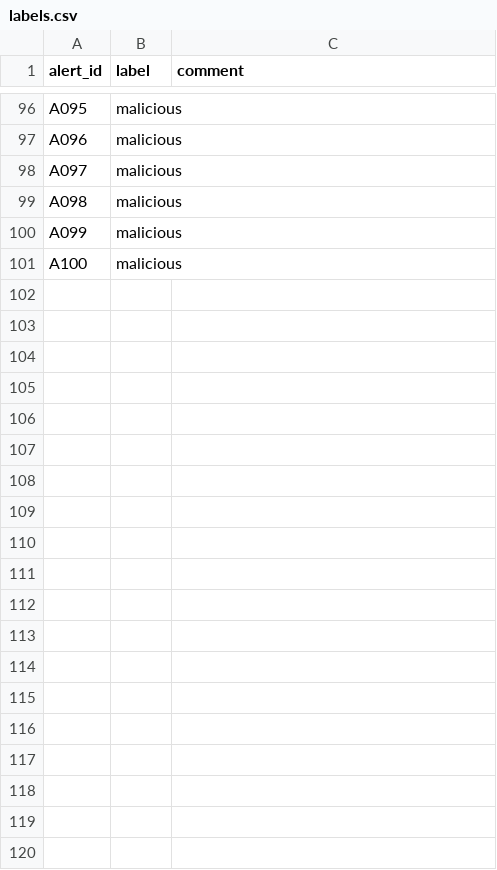
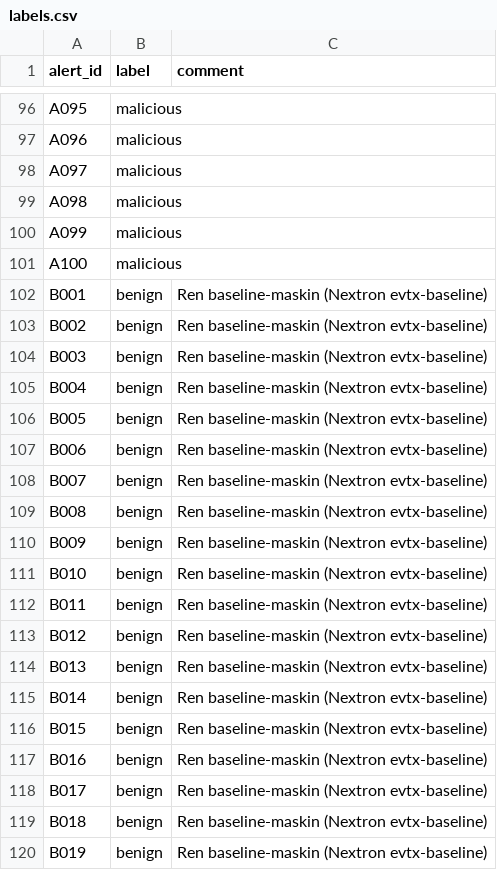
Before and after one commit to alekdahl/soc-alert-triage, a CSV file: labels/labels.csv, drawn as a sheet; only a part is shown, gaps mark what is left out; the diff covers the shown part only; the diff names each change by its address in the sheet, - before the commit and + after, or states it on an @@ line.

Commit message:
Add benign baseline alerts to evaluation set

```diff
--- a/labels/labels.csv
+++ b/labels/labels.csv
+row 102: B001 | benign | Ren baseline-maskin (Nextron evtx-baseline)
+row 103: B002 | benign | Ren baseline-maskin (Nextron evtx-baseline)
+row 104: B003 | benign | Ren baseline-maskin (Nextron evtx-baseline)
+row 105: B004 | benign | Ren baseline-maskin (Nextron evtx-baseline)
+row 106: B005 | benign | Ren baseline-maskin (Nextron evtx-baseline)
+row 107: B006 | benign | Ren baseline-maskin (Nextron evtx-baseline)
+row 108: B007 | benign | Ren baseline-maskin (Nextron evtx-baseline)
+row 109: B008 | benign | Ren baseline-maskin (Nextron evtx-baseline)
+row 110: B009 | benign | Ren baseline-maskin (Nextron evtx-baseline)
+row 111: B010 | benign | Ren baseline-maskin (Nextron evtx-baseline)
+row 112: B011 | benign | Ren baseline-maskin (Nextron evtx-baseline)
+row 113: B012 | benign | Ren baseline-maskin (Nextron evtx-baseline)
+row 114: B013 | benign | Ren baseline-maskin (Nextron evtx-baseline)
+row 115: B014 | benign | Ren baseline-maskin (Nextron evtx-baseline)
+row 116: B015 | benign | Ren baseline-maskin (Nextron evtx-baseline)
+row 117: B016 | benign | Ren baseline-maskin (Nextron evtx-baseline)
+row 118: B017 | benign | Ren baseline-maskin (Nextron evtx-baseline)
+row 119: B018 | benign | Ren baseline-maskin (Nextron evtx-baseline)
+row 120: B019 | benign | Ren baseline-maskin (Nextron evtx-baseline)
```
Also changed, not shown: 38 added rows elsewhere in this file, 1 other file.
